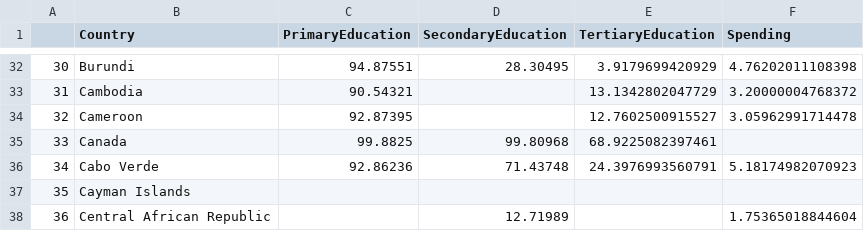
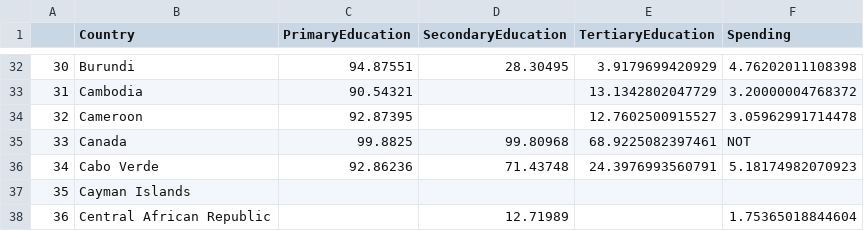
Before and after one commit to GusHarper/GusHarper.github.io, a CSV file: EducationData.csv, drawn as a sheet; only a part is shown, gaps mark what is left out.

Commit message:
Update EducationData.csv

```diff
--- a/EducationData.csv
+++ b/EducationData.csv
@@ -34,3 +34,3 @@
 32,Cameroon,92.87395,,12.7602500915527,3.05962991714478
-33,Canada,99.8825,99.80968,68.9225082397461,
+33,Canada,99.8825,99.80968,68.9225082397461,NOT,
 34,Cabo Verde,92.86236,71.43748,24.3976993560791,5.18174982070923
```
